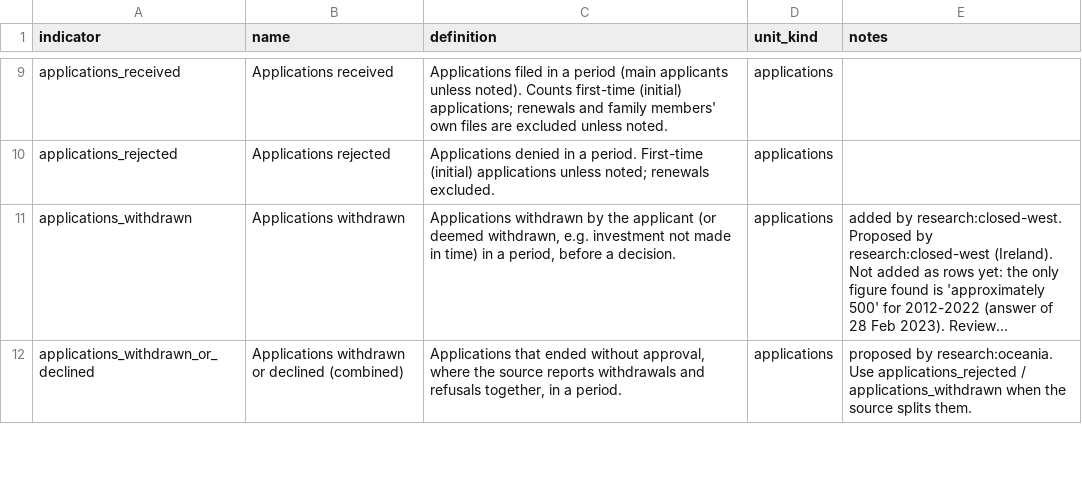
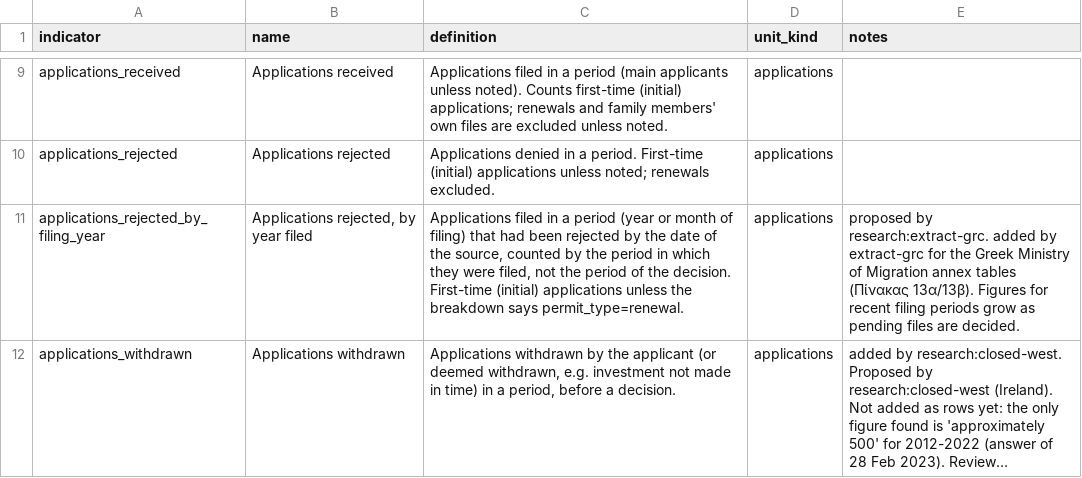
Before and after one commit to oscarleoo/data, a CSV file: topics/cbi/data/indicators.csv, drawn as a sheet; only a part is shown, gaps mark what is left out; the shorter side is filled out with more unchanged rows; long unchanged cells end in …; the diff covers the shown part only; the diff names each change by its address in the sheet, - before the commit and + after, or states it on an @@ line.

```diff
--- a/topics/cbi/data/indicators.csv
+++ b/topics/cbi/data/indicators.csv
+row 11: applications_rejected_by_filing_year | Applications rejected, by year filed | Applications filed in a period (year or month of filing) that had been rejected by the date of the source, counted by the period in which they were filed, not the period of the decision. First-time (initial) applications unless the breakdown says permit_type=renewal. | applications | proposed by research:extract-grc. added by extract-grc for the Greek Ministry of Migration annex tables (Πίνακας 13α/13β). Figures for recent filing periods grow as pending files are decided.
```
Also changed, not shown: 5 added rows elsewhere in this file, topics/cbi/data/events.csv, 12 other files.
